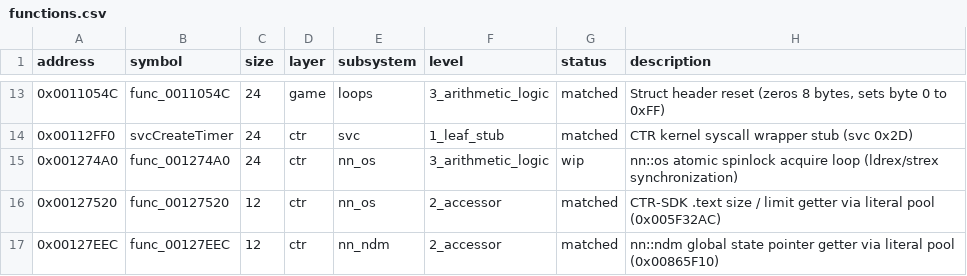
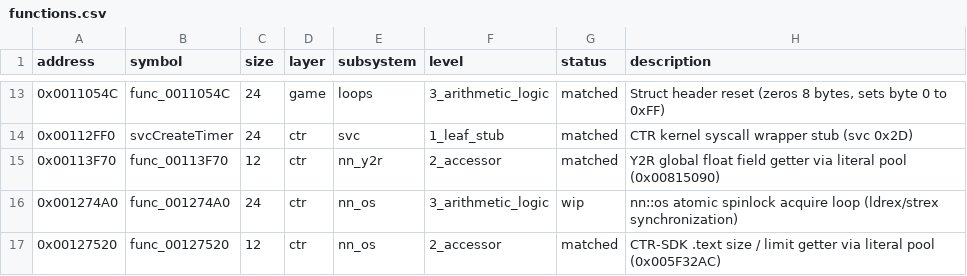
Before and after one commit to ChaconMoon/yokai-watch-2-decompiled, a CSV file: config/functions.csv, drawn as a sheet; only a part is shown, gaps mark what is left out; the shorter side is filled out with more unchanged rows.

Commit message:
feat(ctr): match func_00113F70 (Y2R global float field getter)

```diff
--- a/config/functions.csv
+++ b/config/functions.csv
@@ -14,2 +14,3 @@ address,symbol,size,layer,subsystem,level,status,description
 0x00112FF0,svcCreateTimer,24,ctr,svc,1_leaf_stub,matched,"CTR kernel syscall wrapper stub (svc 0x2D)"
+0x00113F70,func_00113F70,12,ctr,nn_y2r,2_accessor,matched,"Y2R global float field getter via literal pool (0x00815090)"
 0x001274A0,func_001274A0,24,ctr,nn_os,3_arithmetic_logic,wip,"nn::os atomic spinlock acquire loop (ldrex/strex synchronization)"
```
Also changed, not shown: 5 other files.
